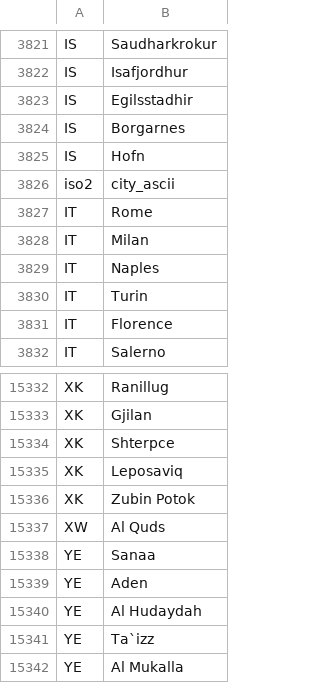
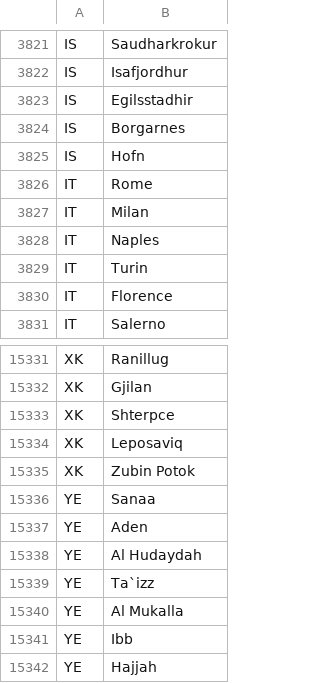
Before and after one commit to DanielRizk/BeenAround, a CSV file: assets/cities/cities.csv, drawn as a sheet; only a part is shown, gaps mark what is left out; the shorter side is filled out with more unchanged rows; the diff names each change by its address in the sheet, - before the commit and + after, or states it on an @@ line.

```diff
--- a/assets/cities/cities.csv
+++ b/assets/cities/cities.csv
-row 3826: iso2 | city_ascii
-row 15337: XW | Al Quds
```
Also changed, not shown: assets/geo/country_continents.csv, 11 other files.
